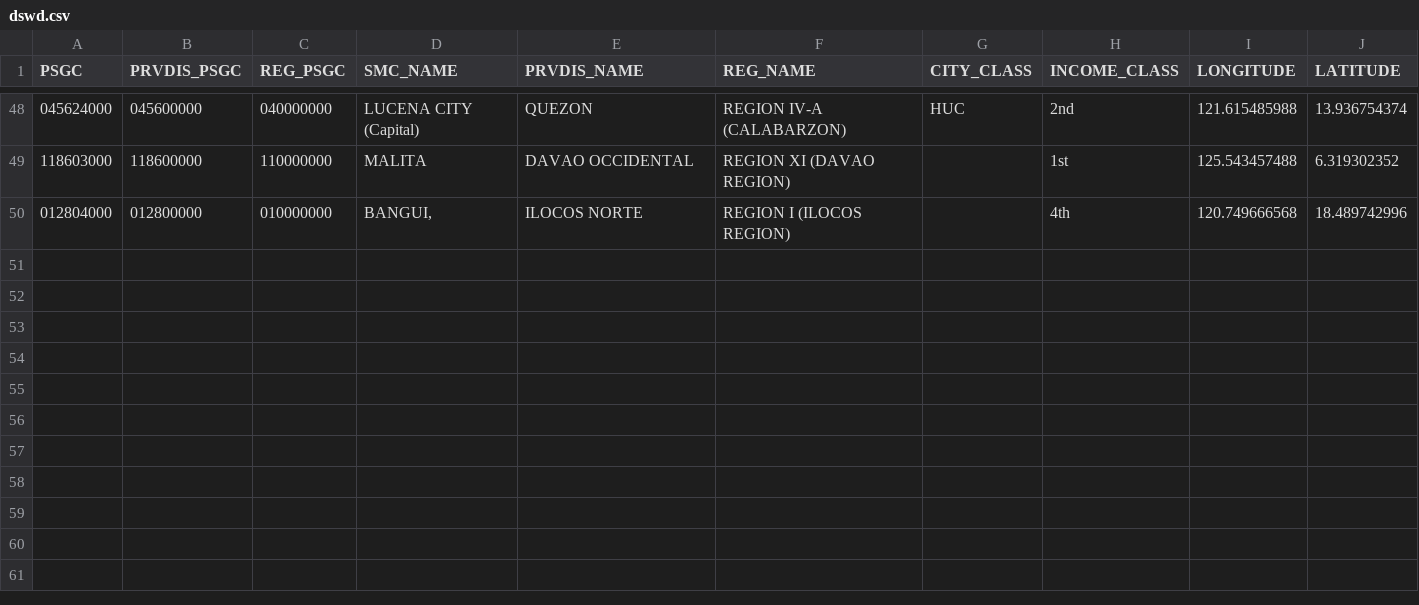
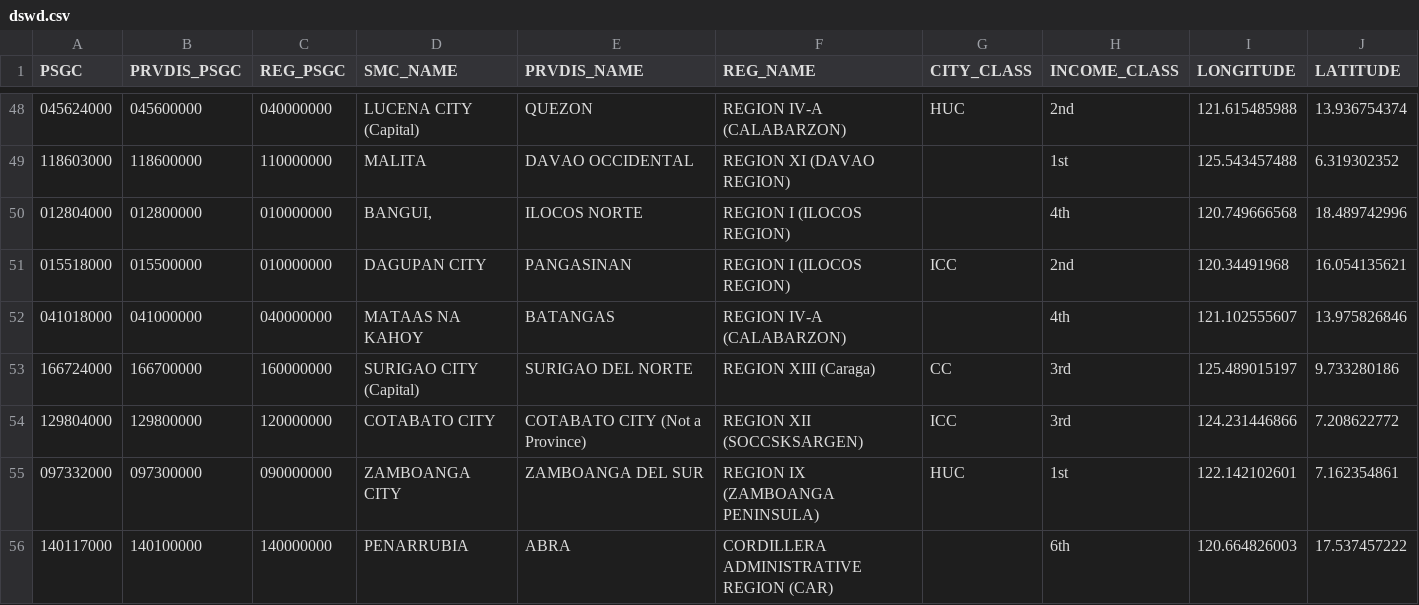
Before and after one commit to altcoder/dromic-covid19-sitreps, a CSV file: datasets/geocode/dswd.csv, drawn as a sheet; only a part is shown, gaps mark what is left out; the diff names each change by its address in the sheet, - before the commit and + after, or states it on an @@ line.

Commit message:
Added psgc mapping for sitrep 38 to 43

```diff
--- a/datasets/geocode/dswd.csv
+++ b/datasets/geocode/dswd.csv
+row 51: 015518000 | 015500000 | 010000000 | DAGUPAN CITY | PANGASINAN | REGION I (ILOCOS REGION) | ICC | 2nd | 120.34491968 | 16.054135621
+row 52: 041018000 | 041000000 | 040000000 | MATAAS NA KAHOY | BATANGAS | REGION IV-A (CALABARZON) |  | 4th | 121.102555607 | 13.975826846
+row 53: 166724000 | 166700000 | 160000000 | SURIGAO CITY (Capital) | SURIGAO DEL NORTE | REGION XIII (Caraga) | CC | 3rd | 125.489015197 | 9.733280186
+row 54: 129804000 | 129800000 | 120000000 | COTABATO CITY | COTABATO CITY (Not a Province) | REGION XII (SOCCSKSARGEN) | ICC | 3rd | 124.231446866 | 7.208622772
+row 55: 097332000 | 097300000 | 090000000 | ZAMBOANGA CITY | ZAMBOANGA DEL SUR | REGION IX (ZAMBOANGA PENINSULA) | HUC | 1st | 122.142102601 | 7.162354861
+row 56: 140117000 | 140100000 | 140000000 | PENARRUBIA | ABRA | CORDILLERA ADMINISTRATIVE REGION (CAR) |  | 6th | 120.664826003 | 17.537457222
```
